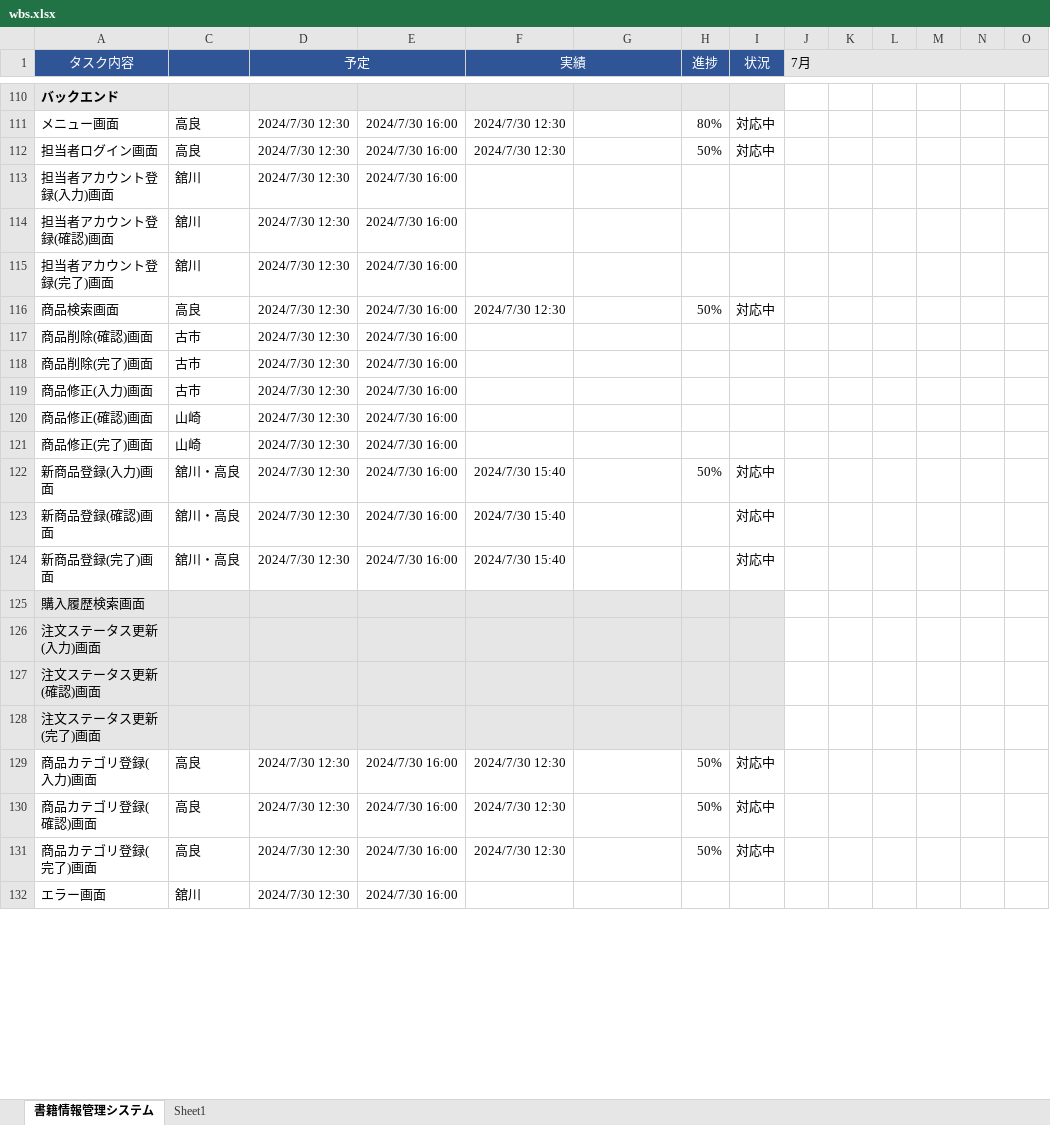
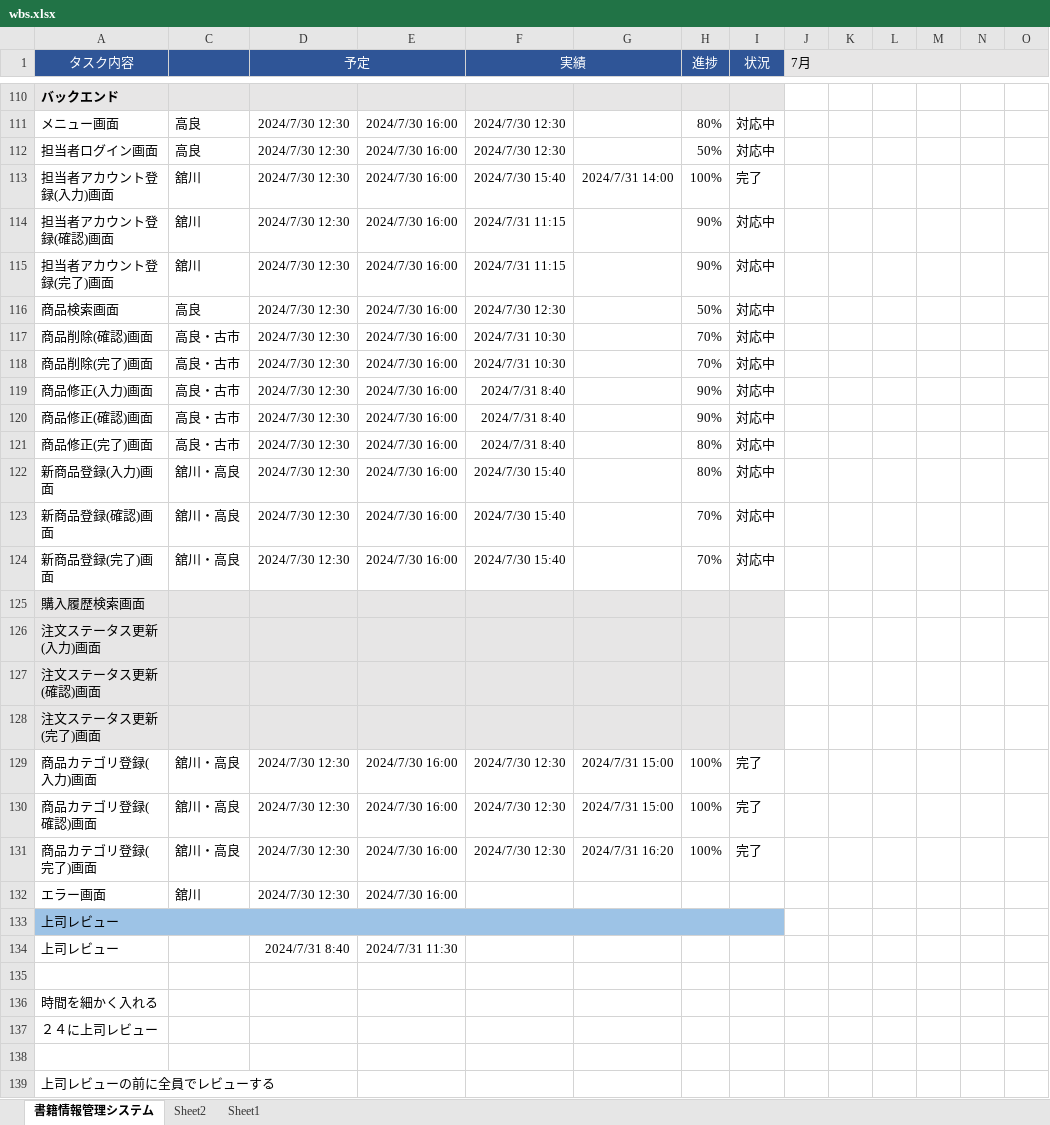
Before and after one commit to kanavii3333/ec-b, an Excel workbook: plan/wbs/wbs.xlsx, sheet 書籍情報管理システム, drawn as a sheet; only a part is shown, gaps mark what is left out; values as stored, in another font and other column widths than the file's, no borders; charts and pictures not drawn; rows hold the shown columns only; the diff covers the shown part only; the diff names each change by its address in the sheet, - before the commit and + after, or states it on an @@ line.

```diff
--- a/plan/wbs/wbs.xlsx (sheet 書籍情報管理システム)
+++ b/plan/wbs/wbs.xlsx (sheet 書籍情報管理システム)
+sheet tab: Sheet2
-F113 (実績): (empty)
+F113 (実績): 2024/7/30 15:40
-G113: (empty)
+G113: 2024/7/31 14:00
-H113 (進捗): (empty)
+H113 (進捗): 100%
-I113 (状況): (empty)
+I113 (状況): 完了
-F114:F115 (実績): (empty)
+F114:F115 (実績): 2024/7/31 11:15
-H114:H115 (進捗): (empty)
+H114:H115 (進捗): 90%
-I114:I115 (状況): (empty)
+I114:I115 (状況): 対応中
-C117:C119: 古市
+C117:C119: 高良・古市
-F117:F118 (実績): (empty)
+F117:F118 (実績): 2024/7/31 10:30
-H117:H118 (進捗): (empty)
+H117:H118 (進捗): 70%
-I117:I121 (状況): (empty)
+I117:I121 (状況): 対応中
-F119:F121 (実績): (empty)
+F119:F121 (実績): 2024/7/31 8:40
-H119:H120 (進捗): (empty)
+H119:H120 (進捗): 90%
-C120:C121: 山崎
+C120:C121: 高良・古市
-H121 (進捗): (empty)
+H121 (進捗): 80%
-H122 (進捗): 50%
+H122 (進捗): 80%
-H123:H124 (進捗): (empty)
+H123:H124 (進捗): 70%
-C129:C131: 高良
+C129:C131: 舘川・高良
-G129:G130: (empty)
+G129:G130: 2024/7/31 15:00
-H129:H131 (進捗): 50%
+H129:H131 (進捗): 100%
-I129:I131 (状況): 対応中
+I129:I131 (状況): 完了
-G131: (empty)
+G131: 2024/7/31 16:20
+row 133: 上司レビュー
+row 134: 上司レビュー |  | 2024/7/31 8:40 | 2024/7/31 11:30
+row 135: (empty)
@@ row 150 moved to row 136: 時間を細かく入れる @@
@@ row 151 moved to row 137: ２４に上司レビュー @@
+row 138: (empty)
@@ row 153 moved to row 139: 上司レビューの前に全員でレビューする @@
```
Also changed, not shown: 4 added rows, 4 removed rows and cell formats elsewhere in this sheet, charts or pictures, 1 other file.
